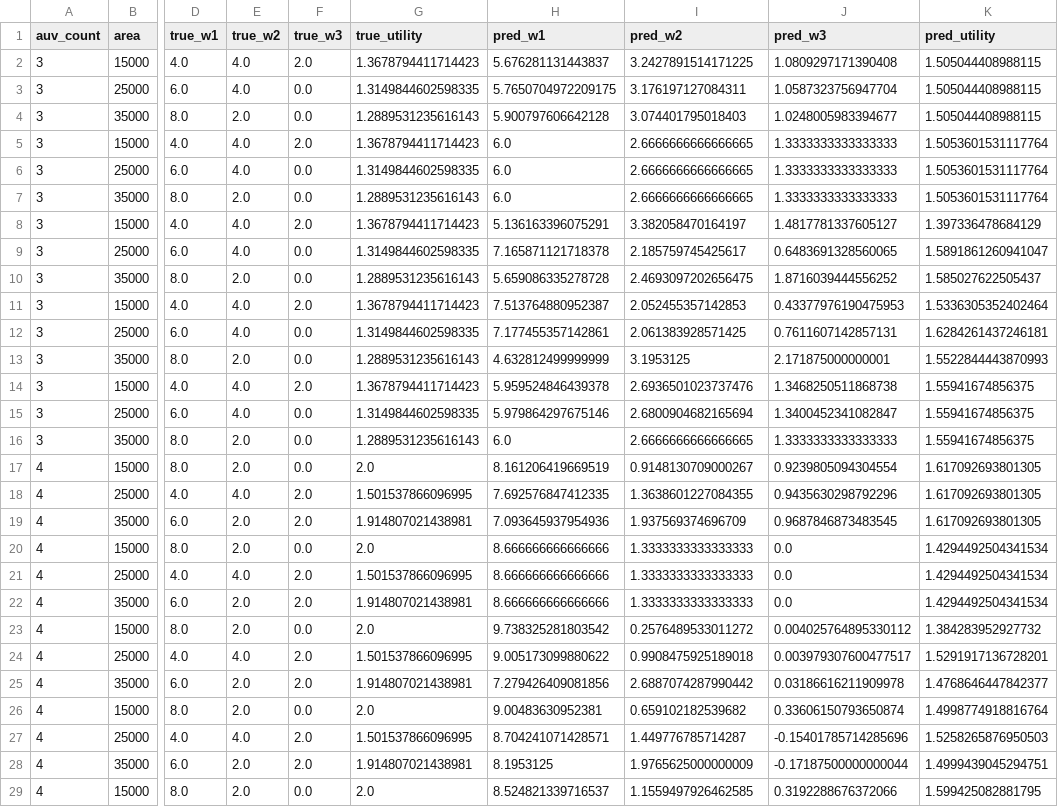
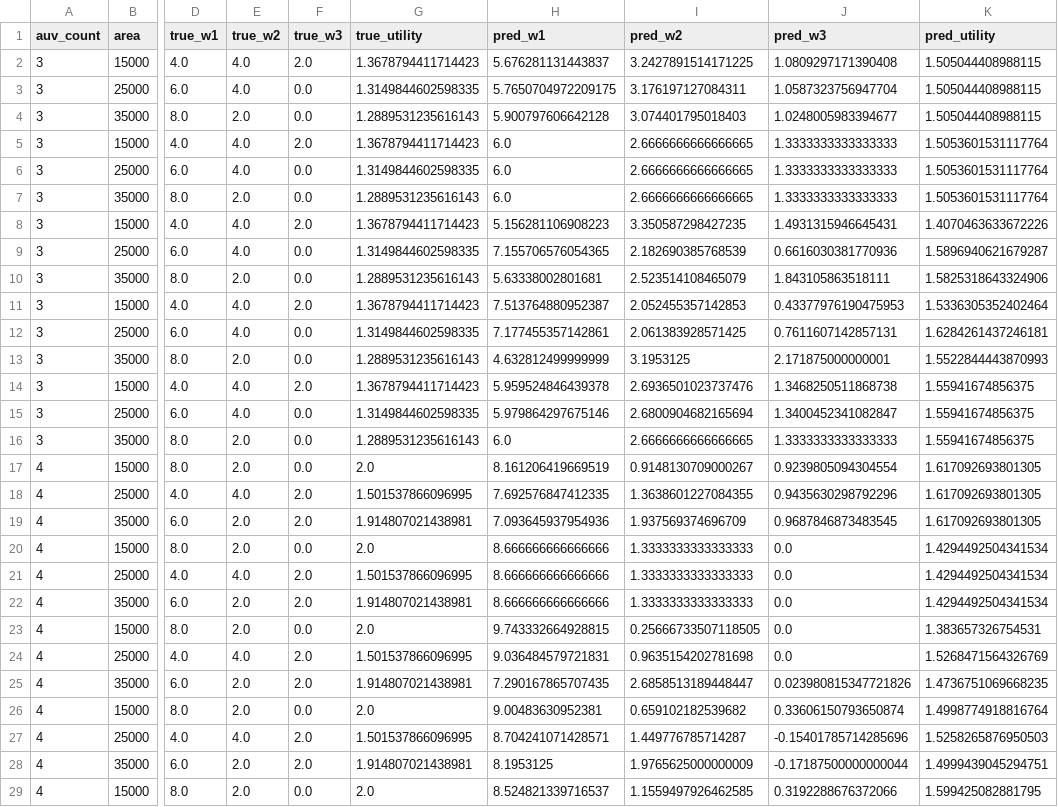
Before and after one commit to martorelltorres/predictor, a CSV file: results/owa_model_predictions_on_test.csv, drawn as a sheet; only a part is shown, gaps mark what is left out; the diff covers the shown part only; the diff names each change by its address in the sheet, - before the commit and + after, or states it on an @@ line.

Commit message:
utility sensibility

```diff
--- a/results/owa_model_predictions_on_test.csv
+++ b/results/owa_model_predictions_on_test.csv
-H8 (pred_w1): 5.136163396075291
+H8 (pred_w1): 5.156281106908223
-I8 (pred_w2): 3.382058470164197
+I8 (pred_w2): 3.350587298427235
-J8 (pred_w3): 1.4817781337605127
+J8 (pred_w3): 1.4931315946645431
-K8 (pred_utility): 1.397336478684129
+K8 (pred_utility): 1.4070463633672226
-H9 (pred_w1): 7.165871121718378
+H9 (pred_w1): 7.155706576054365
-I9 (pred_w2): 2.185759745425617
+I9 (pred_w2): 2.182690385768539
-J9 (pred_w3): 0.6483691328560065
+J9 (pred_w3): 0.6616030381770936
-K9 (pred_utility): 1.5891861260941047
+K9 (pred_utility): 1.5896940621679287
-H10 (pred_w1): 5.659086335278728
+H10 (pred_w1): 5.63338002801681
-I10 (pred_w2): 2.4693097202656475
+I10 (pred_w2): 2.523514108465079
-J10 (pred_w3): 1.8716039444556252
+J10 (pred_w3): 1.843105863518111
-K10 (pred_utility): 1.585027622505437
+K10 (pred_utility): 1.5825318643324906
-H23 (pred_w1): 9.738325281803542
+H23 (pred_w1): 9.743332664928815
-I23 (pred_w2): 0.2576489533011272
+I23 (pred_w2): 0.25666733507118505
-J23 (pred_w3): 0.004025764895330112
+J23 (pred_w3): 0.0
-K23 (pred_utility): 1.384283952927732
+K23 (pred_utility): 1.383657326754531
-H24 (pred_w1): 9.005173099880622
+H24 (pred_w1): 9.036484579721831
-I24 (pred_w2): 0.9908475925189018
+I24 (pred_w2): 0.9635154202781698
-J24 (pred_w3): 0.003979307600477517
+J24 (pred_w3): 0.0
-K24 (pred_utility): 1.5291917136728201
+K24 (pred_utility): 1.5268471564326769
-H25 (pred_w1): 7.279426409081856
+H25 (pred_w1): 7.290167865707435
-I25 (pred_w2): 2.6887074287990442
+I25 (pred_w2): 2.6858513189448447
-J25 (pred_w3): 0.03186616211909978
+J25 (pred_w3): 0.023980815347721826
-K25 (pred_utility): 1.4768646447842377
+K25 (pred_utility): 1.4736751069668235
```
Also changed, not shown: 24 edited cells elsewhere in this file, results/owa_model_test_metrics.csv, 1 other file.
